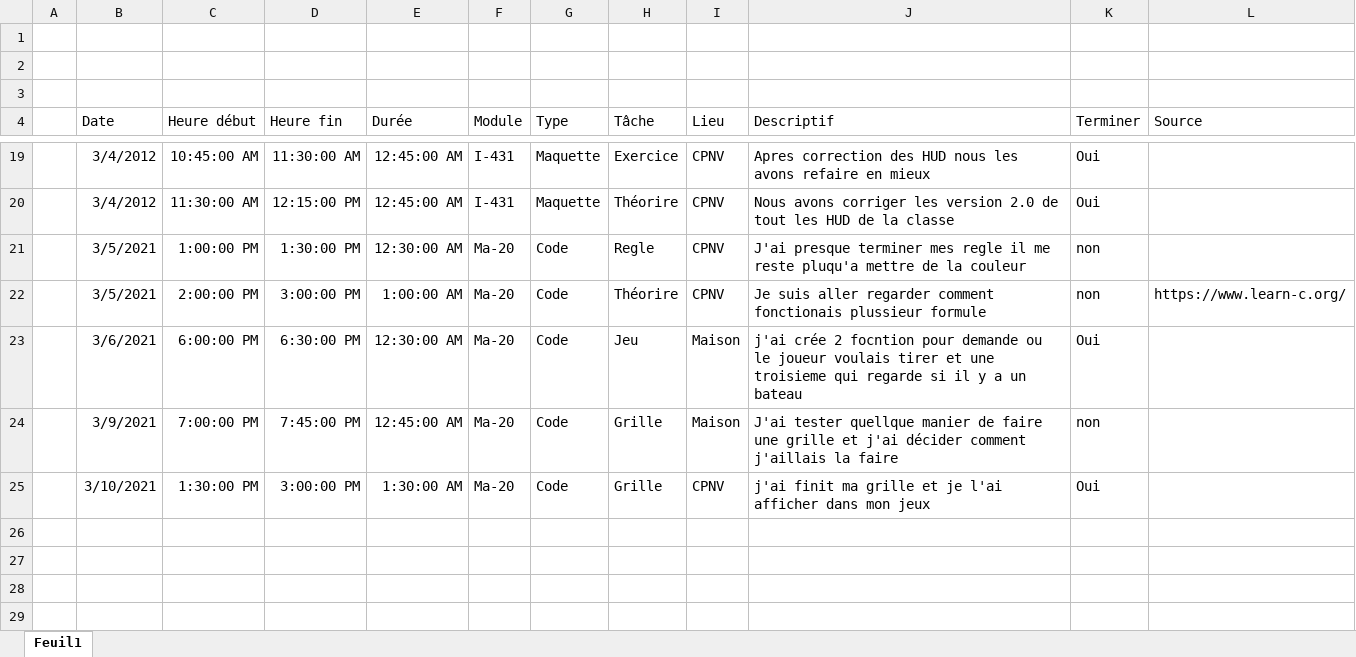
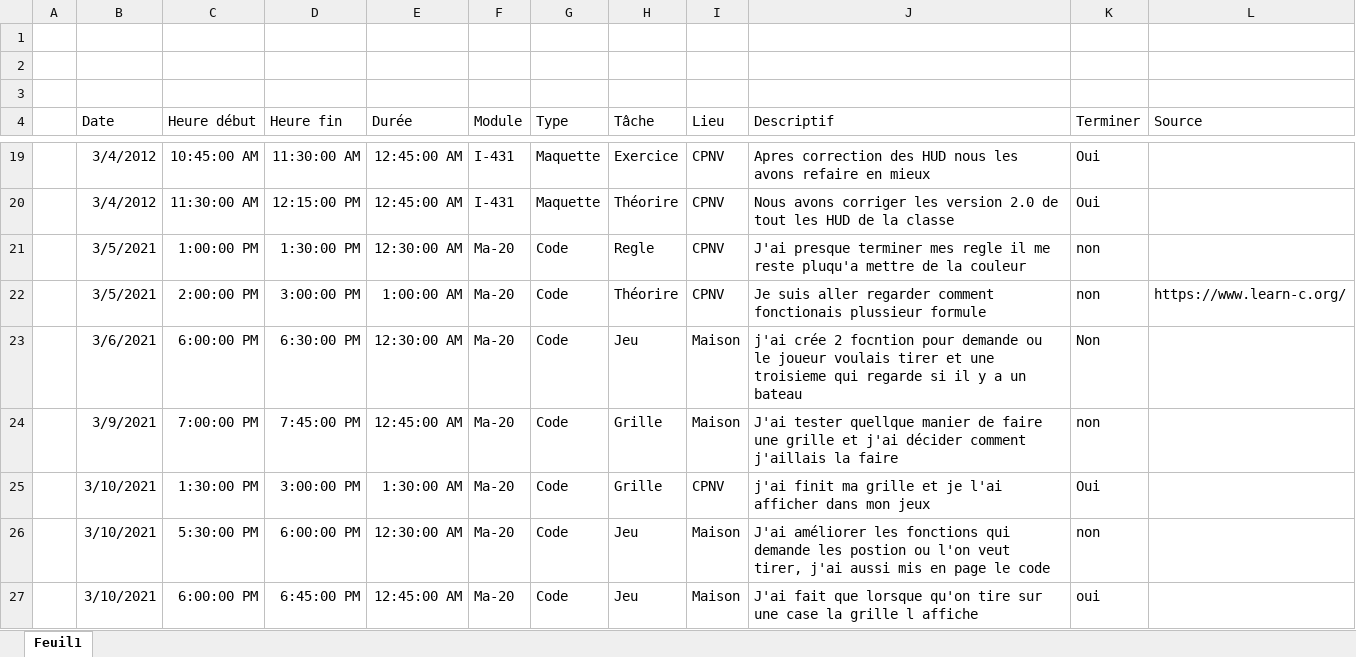
Before and after one commit to TSZ-cpnv/BatailleNavale, an Excel workbook: Doccument_théorique/Journal_de_travaille.xlsx, sheet Feuil1, drawn as a sheet; only a part is shown, gaps mark what is left out; values as stored, in another font and other column widths than the file's, no borders; table styles not drawn; the diff names each change by its address in the sheet, - before the commit and + after, or states it on an @@ line.

Commit message:
Amélioration du code et affichage de où on a tirer sur la grille

```diff
--- a/Doccument_théorique/Journal_de_travaille.xlsx (sheet Feuil1)
+++ b/Doccument_théorique/Journal_de_travaille.xlsx (sheet Feuil1)
-K23 (Terminer): Oui
+K23 (Terminer): Non
+row 26:  | 3/10/2021 | 5:30:00 PM | 6:00:00 PM | 12:30:00 AM | Ma-20 | Code | Jeu | Maison | J'ai améliorer les fonctions qui demande les postion ou l'on veut tirer, j'ai aussi mis en page le code | non
+row 27:  | 3/10/2021 | 6:00:00 PM | 6:45:00 PM | 12:45:00 AM | Ma-20 | Code | Jeu | Maison | J'ai fait que lorsque qu'on tire sur une case la grille l affiche | oui
```
Also changed, not shown: 2 other files.
